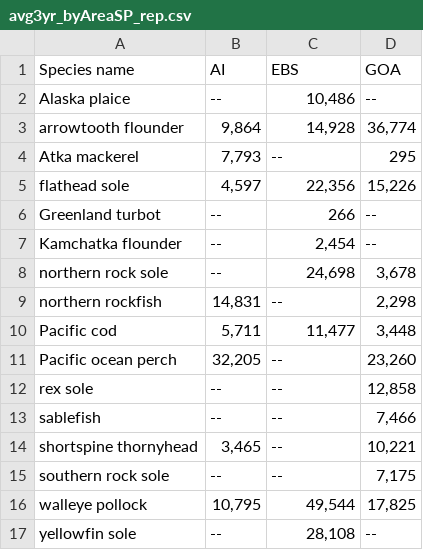
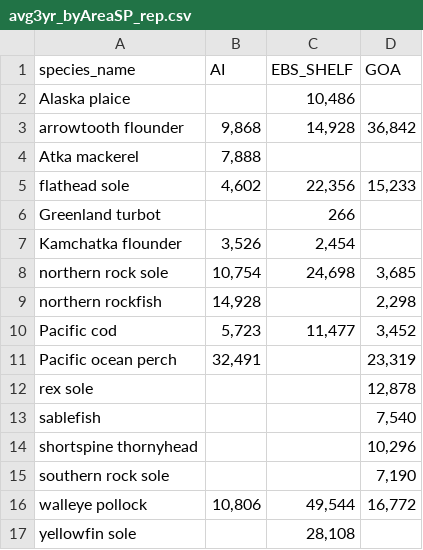
Before and after one commit to Jason-Conner-NOAA/swo-tech, a CSV file: tables/avg3yr_byAreaSP_rep.csv, drawn as a sheet.

```diff
--- a/tables/avg3yr_byAreaSP_rep.csv
+++ b/tables/avg3yr_byAreaSP_rep.csv
@@ -1,17 +1,17 @@
-Species name,AI,EBS,GOA
-Alaska plaice,--,"10,486",--
-arrowtooth flounder,"9,864","14,928","36,774"
-Atka mackerel,"7,793",--,295
-flathead sole,"4,597","22,356","15,226"
-Greenland turbot,--,266,--
-Kamchatka flounder,--,"2,454",--
-northern rock sole,--,"24,698","3,678"
-northern rockfish,"14,831",--,"2,298"
-Pacific cod,"5,711","11,477","3,448"
-Pacific ocean perch,"32,205",--,"23,260"
-rex sole,--,--,"12,858"
-sablefish,--,--,"7,466"
-shortspine thornyhead,"3,465",--,"10,221"
-southern rock sole,--,--,"7,175"
-walleye pollock,"10,795","49,544","17,825"
-yellowfin sole,--,"28,108",--
+species_name,AI,EBS_SHELF,GOA
+Alaska plaice,,"10,486",
+arrowtooth flounder,"9,868","14,928","36,842"
+Atka mackerel,"7,888",,
+flathead sole,"4,602","22,356","15,233"
+Greenland turbot,,266,
+Kamchatka flounder,"3,526","2,454",
+northern rock sole,"10,754","24,698","3,685"
+northern rockfish,"14,928",,"2,298"
+Pacific cod,"5,723","11,477","3,452"
+Pacific ocean perch,"32,491",,"23,319"
+rex sole,,,"12,878"
+sablefish,,,"7,540"
+shortspine thornyhead,,,"10,296"
+southern rock sole,,,"7,190"
+walleye pollock,"10,806","49,544","16,772"
+yellowfin sole,,"28,108",
```
Also changed, not shown: tables/annLen_byAreaSpecies_rep.csv, 1 other file.
